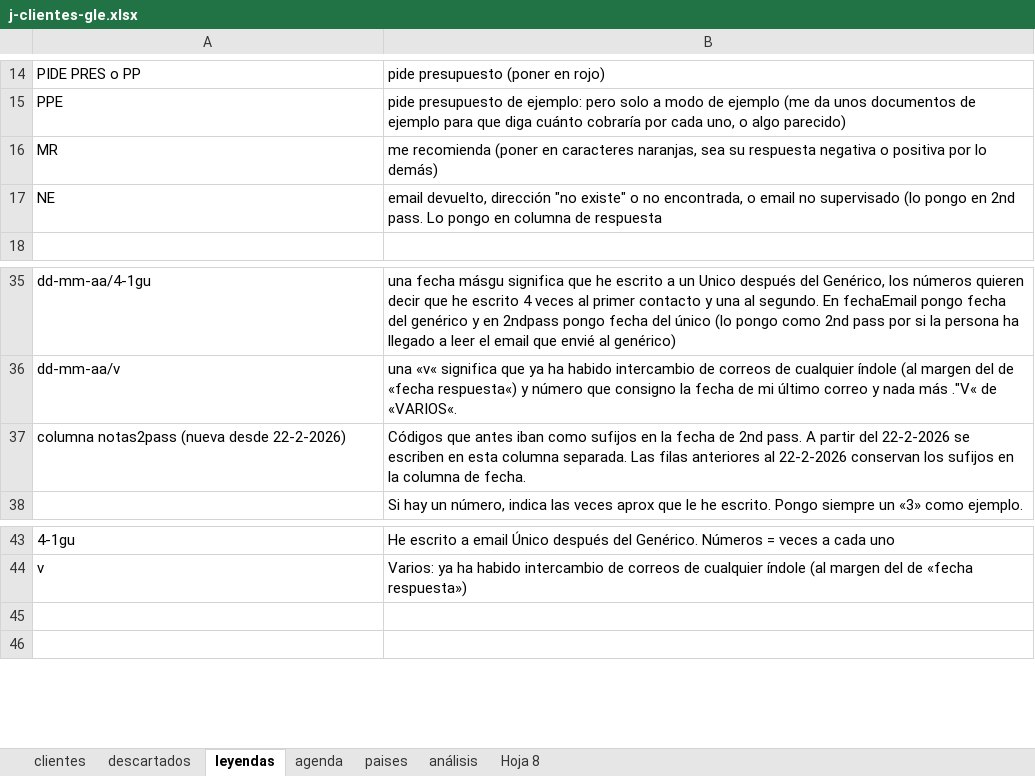
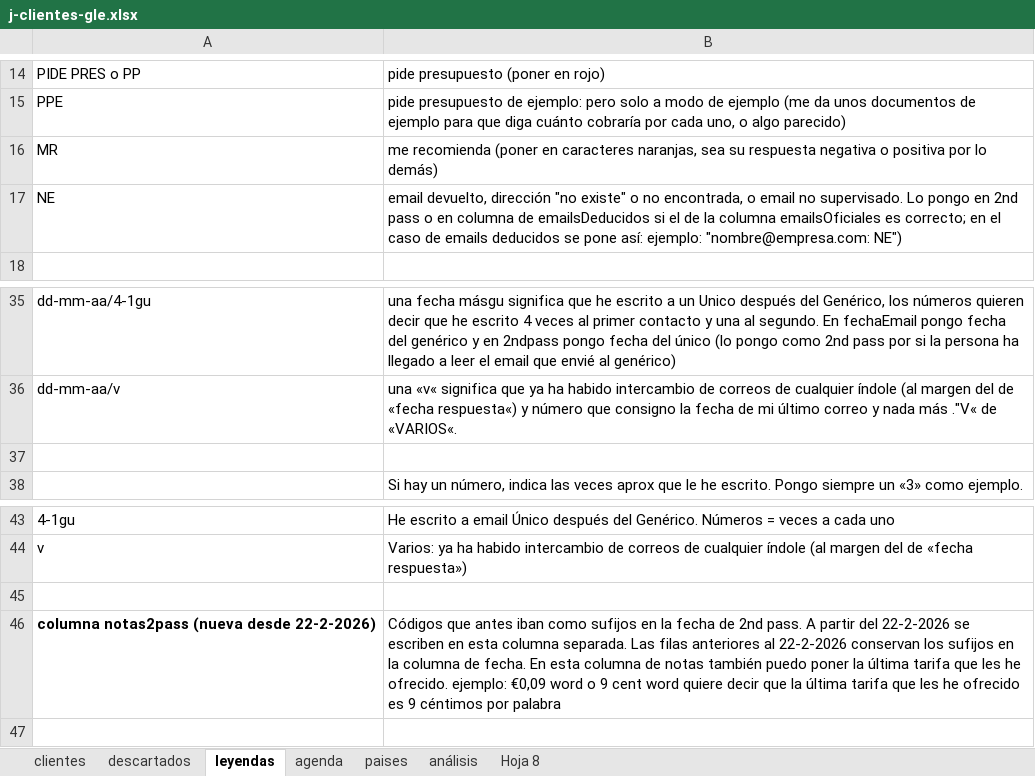
Before and after one commit to Rocio-bot/jurada, an Excel workbook: j-busqueda clientes/j-clientes-gle.xlsx, sheet leyendas, drawn as a sheet; only a part is shown, gaps mark what is left out; values as stored, in another font and other column widths than the file's, no borders; the diff names each change by its address in the sheet, - before the commit and + after, or states it on an @@ line.

```diff
--- a/j-busqueda clientes/j-clientes-gle.xlsx (sheet leyendas)
+++ b/j-busqueda clientes/j-clientes-gle.xlsx (sheet leyendas)
-B17: …email no supervisado (lo pongo en 2nd pass. Lo pongo en columna de respuesta
+B17: …email no supervisado. Lo pongo en 2nd pass o en columna de emailsDeducidos si el de la columna emailsOficiales es correcto; en el caso de emails deducidos se pone así: ejemplo: "nombre@empresa.com: NE")
-row 37: columna notas2pass (nueva desde 22-2-2026) | Códigos que antes iban como sufijos en la fecha de 2nd pass. A partir del 22-2-2026 se escriben en esta columna separada. Las filas anteriores al 22-2-2026 conservan los sufijos en la columna de fecha.
+row 37: (empty)
+row 46: columna notas2pass (nueva desde 22-2-2026) | Códigos que antes iban como sufijos en la fecha de 2nd pass. A partir del 22-2-2026 se escriben en esta columna separada. Las filas anteriores al 22-2-2026 conservan los sufijos en la columna de fecha. En esta columna de notas también puedo poner la última tarifa que les he ofrecido. ejemplo: €0,09 word o 9 cent word quiere decir que la última tarifa que les he ofrecido es 9 céntimos por palabra
```
Also changed, not shown: sheet clientes, sheet descartados, hidden cells.
